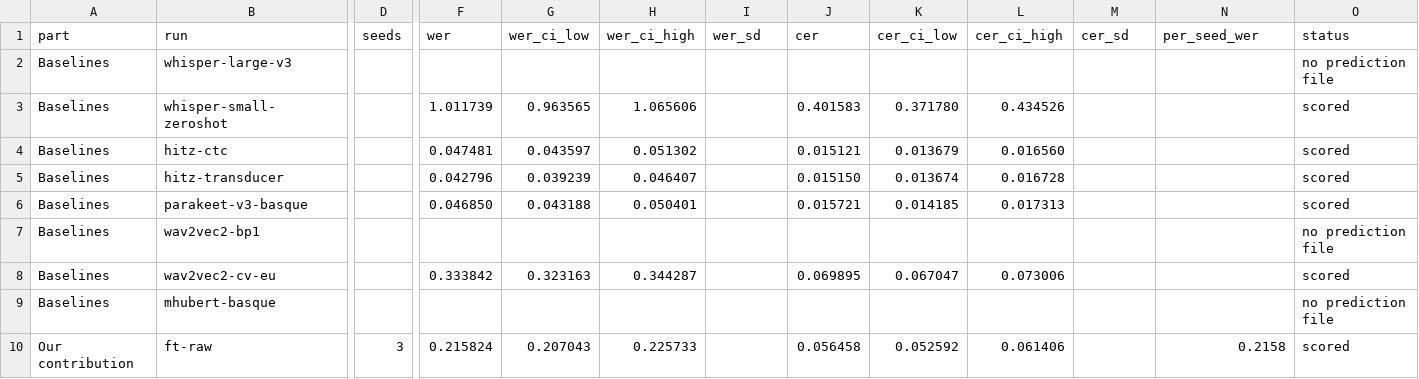
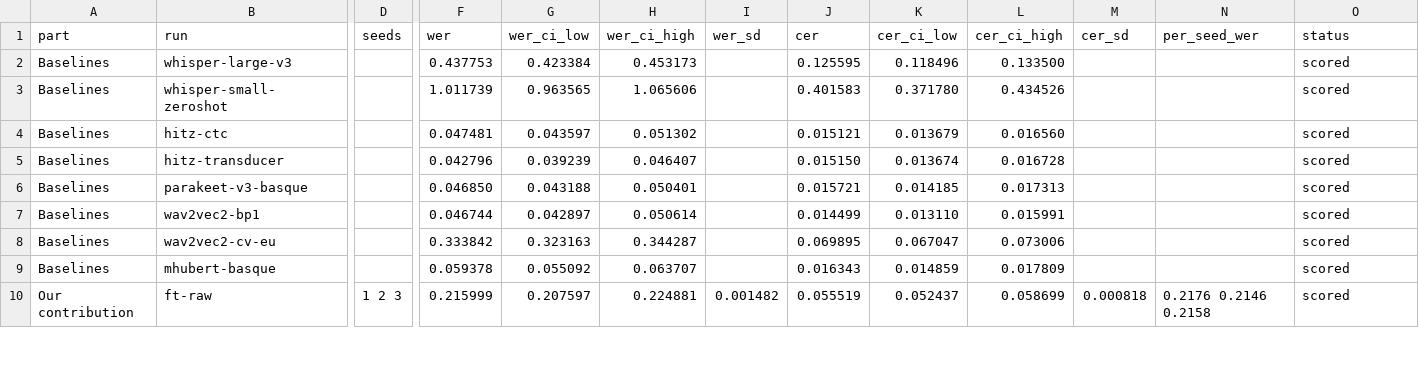
Before and after one commit to Mahmut-Ornek/basque-parliament-speech-recognition, a CSV file: results/results_table.csv, drawn as a sheet; only a part is shown, gaps mark what is left out; the diff covers the shown part only; the diff names each change by its address in the sheet, - before the commit and + after, or states it on an @@ line.

```diff
--- a/results/results_table.csv
+++ b/results/results_table.csv
-F2 (wer): (empty)
+F2 (wer): 0.437753
-G2 (wer_ci_low): (empty)
+G2 (wer_ci_low): 0.423384
-H2 (wer_ci_high): (empty)
+H2 (wer_ci_high): 0.453173
-J2 (cer): (empty)
+J2 (cer): 0.125595
-K2 (cer_ci_low): (empty)
+K2 (cer_ci_low): 0.118496
-L2 (cer_ci_high): (empty)
+L2 (cer_ci_high): 0.133500
-O2 (status): no prediction file
+O2 (status): scored
-F7 (wer): (empty)
+F7 (wer): 0.046744
-G7 (wer_ci_low): (empty)
+G7 (wer_ci_low): 0.042897
-H7 (wer_ci_high): (empty)
+H7 (wer_ci_high): 0.050614
-J7 (cer): (empty)
+J7 (cer): 0.014499
-K7 (cer_ci_low): (empty)
+K7 (cer_ci_low): 0.013110
-L7 (cer_ci_high): (empty)
+L7 (cer_ci_high): 0.015991
-O7 (status): no prediction file
+O7 (status): scored
-F9 (wer): (empty)
+F9 (wer): 0.059378
-G9 (wer_ci_low): (empty)
+G9 (wer_ci_low): 0.055092
-H9 (wer_ci_high): (empty)
+H9 (wer_ci_high): 0.063707
-J9 (cer): (empty)
+J9 (cer): 0.016343
-K9 (cer_ci_low): (empty)
+K9 (cer_ci_low): 0.014859
-L9 (cer_ci_high): (empty)
+L9 (cer_ci_high): 0.017809
-O9 (status): no prediction file
+O9 (status): scored
-D10 (seeds): 3
+D10 (seeds): 1 2 3
-F10 (wer): 0.215824
+F10 (wer): 0.215999
-G10 (wer_ci_low): 0.207043
+G10 (wer_ci_low): 0.207597
-H10 (wer_ci_high): 0.225733
+H10 (wer_ci_high): 0.224881
-I10 (wer_sd): (empty)
+I10 (wer_sd): 0.001482
-J10 (cer): 0.056458
+J10 (cer): 0.055519
-K10 (cer_ci_low): 0.052592
+K10 (cer_ci_low): 0.052437
-L10 (cer_ci_high): 0.061406
+L10 (cer_ci_high): 0.058699
-M10 (cer_sd): (empty)
+M10 (cer_sd): 0.000818
-N10 (per_seed_wer): 0.2158
+N10 (per_seed_wer): 0.2176 0.2146 0.2158
```
Also changed, not shown: 30 edited cells elsewhere in this file, results/paired_comparisons.csv, results/paired_comparisons_dev.csv, 12 other files.
